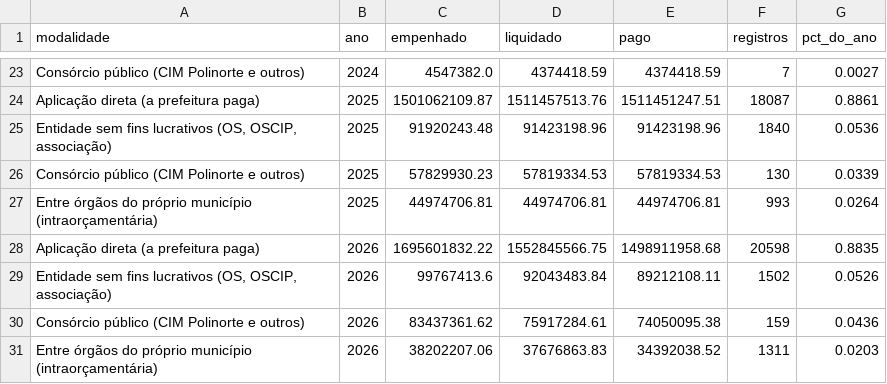
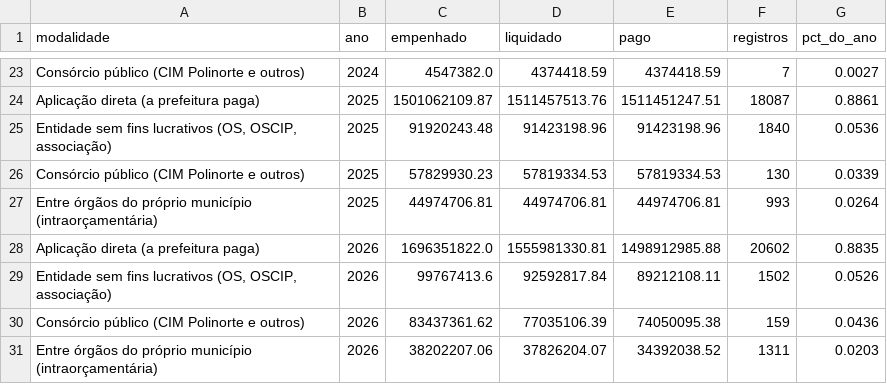
Before and after one commit to vigiacariacica/vigia-cariacica, a CSV file: data/refinado/modalidade_ano.csv, drawn as a sheet; only a part is shown, gaps mark what is left out.

```diff
--- a/data/refinado/modalidade_ano.csv
+++ b/data/refinado/modalidade_ano.csv
@@ -27,5 +27,5 @@ Consórcio público (CIM Polinorte e outros),2025,57829930.23,57819334.53,578193
 Entre órgãos do próprio município (intraorçamentária),2025,44974706.81,44974706.81,44974706.81,993,0.0264
-Aplicação direta (a prefeitura paga),2026,1695601832.22,1552845566.75,1498911958.68,20598,0.8835
-"Entidade sem fins lucrativos (OS, OSCIP, associação)",2026,99767413.6,92043483.84,89212108.11,1502,0.0526
-Consórcio público (CIM Polinorte e outros),2026,83437361.62,75917284.61,74050095.38,159,0.0436
-Entre órgãos do próprio município (intraorçamentária),2026,38202207.06,37676863.83,34392038.52,1311,0.0203
+Aplicação direta (a prefeitura paga),2026,1696351822.0,1555981330.81,1498912985.88,20602,0.8835
+"Entidade sem fins lucrativos (OS, OSCIP, associação)",2026,99767413.6,92592817.84,89212108.11,1502,0.0526
+Consórcio público (CIM Polinorte e outros),2026,83437361.62,77035106.39,74050095.38,159,0.0436
+Entre órgãos do próprio município (intraorçamentária),2026,38202207.06,37826204.07,34392038.52,1311,0.0203
```
Also changed, not shown: data/pncp/arquivos_compras.csv, data/qualidade/checagens.csv, 17 other files.
